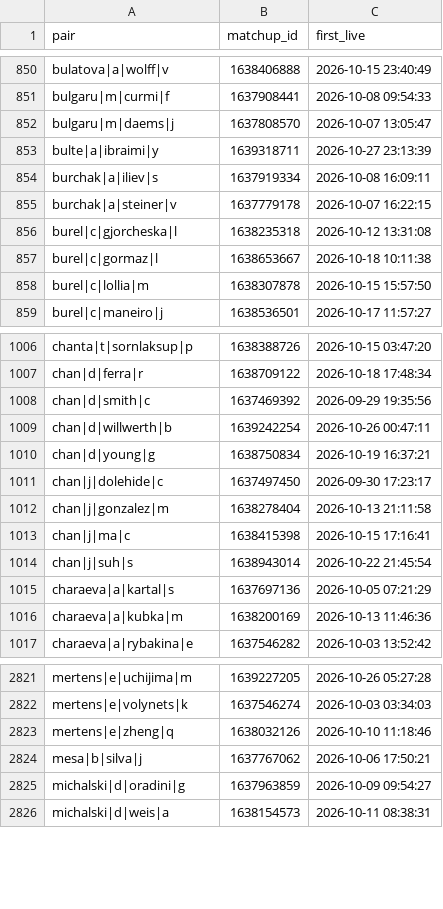
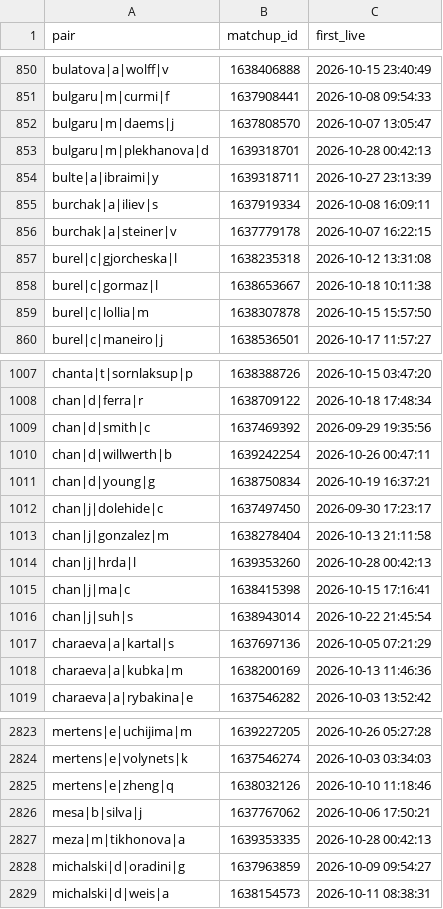
Before and after one commit to Teemotaij/pinnacle-board, a CSV file: board/pin_live.csv, drawn as a sheet; only a part is shown, gaps mark what is left out.

```diff
--- a/board/pin_live.csv
+++ b/board/pin_live.csv
@@ -852,2 +852,3 @@ bulgaru|m|curmi|f,1637908441,2026-10-08 09:54:33
 bulgaru|m|daems|j,1637808570,2026-10-07 13:05:47
+bulgaru|m|plekhanova|d,1639318701,2026-10-28 00:42:13
 bulte|a|ibraimi|y,1639318711,2026-10-27 23:13:39
@@ -1012,2 +1013,3 @@ chan|j|dolehide|c,1637497450,2026-09-30 17:23:17
 chan|j|gonzalez|m,1638278404,2026-10-13 21:11:58
+chan|j|hrda|l,1639353260,2026-10-28 00:42:13
 chan|j|ma|c,1638415398,2026-10-15 17:16:41
@@ -2824,2 +2826,3 @@ mertens|e|zheng|q,1638032126,2026-10-10 11:18:46
 mesa|b|silva|j,1637767062,2026-10-06 17:50:21
+meza|m|tikhonova|a,1639353335,2026-10-28 00:42:13
 michalski|d|oradini|g,1637963859,2026-10-09 09:54:27
```
Also changed, not shown: board/pin_close.csv, 2 other files.
